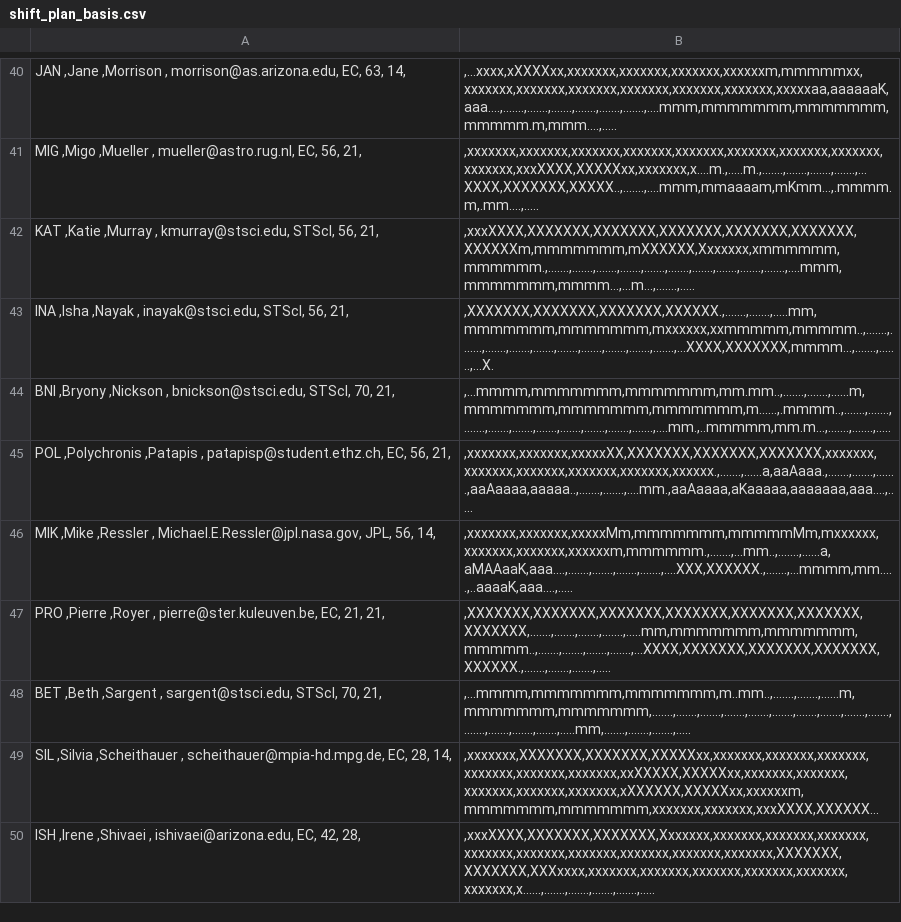
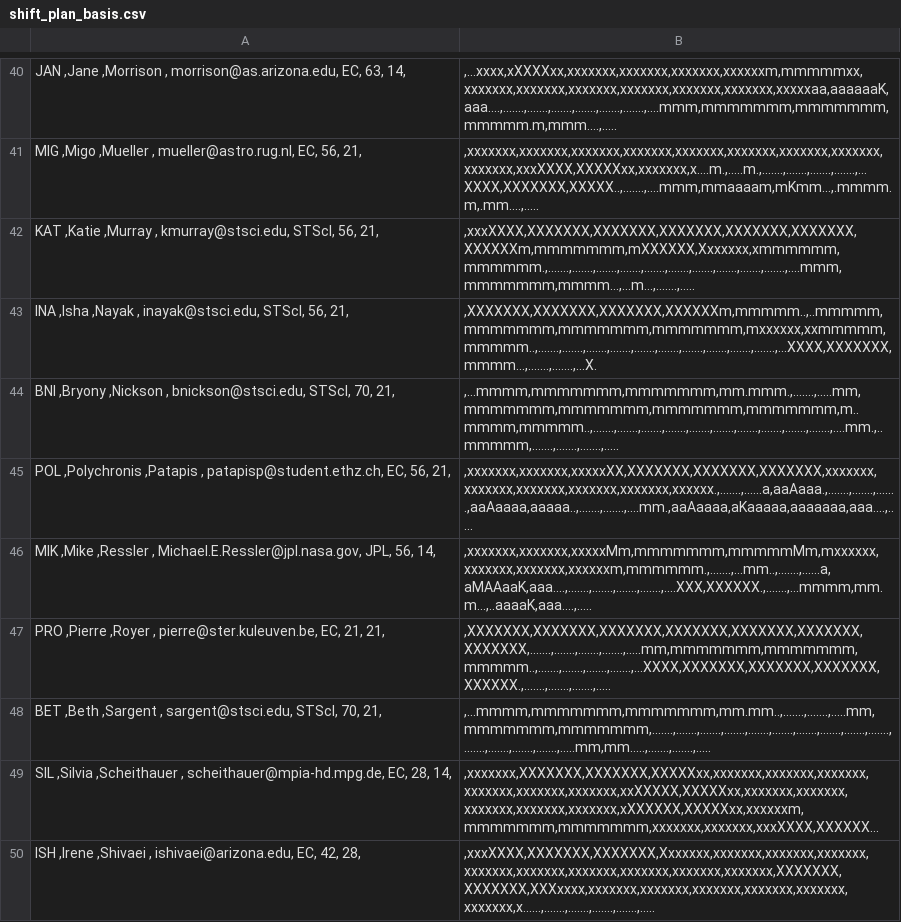
Before and after one commit to AGlasse/timeliner, a CSV file: outputs/shift_plan_basis.csv, drawn as a sheet; only a part is shown, gaps mark what is left out; long unchanged cells end in …; the diff covers the shown part only; the diff names each change by its address in the sheet, - before the commit and + after, or states it on an @@ line.

```diff
--- a/outputs/shift_plan_basis.csv
+++ b/outputs/shift_plan_basis.csv
-B43: ,XXXXXXX,XXXXXXX,XXXXXXX,XXXXXX.,.......,.......,.....mm,mmmmmmm,mmmmmmm,mxxxxxx,xxmmmmm,mmmmm..,.......,.......,.......,.......,.......,.......,.......,.......,.......,.......,...XXXX,XXXXXXX,mmmm...,.......,.......,...X.
+B43: ,XXXXXXX,XXXXXXX,XXXXXXX,XXXXXXm,mmmmm..,..mmmmm,mmmmmmm,mmmmmmm,mmmmmmm,mxxxxxx,xxmmmmm,mmmmm..,.......,.......,.......,.......,.......,.......,.......,.......,.......,.......,...XXXX,XXXXXXX,mmmm...,.......,.......,...X.
-B44: ,...mmmm,mmmmmmm,mmmmmmm,mm.mm..,.......,.......,......m,mmmmmmm,mmmmmmm,mmmmmmm,m......,.mmmm..,.......,.......,.......,.......,.......,.......,.......,.......,.......,.......,....mm.,..mmmmm,mm.m...,.......,.......,.....
+B44: ,...mmmm,mmmmmmm,mmmmmmm,mm.mmm.,.......,.....mm,mmmmmmm,mmmmmmm,mmmmmmm,mmmmmmm,m..mmmm,mmmmm..,.......,.......,.......,.......,.......,.......,.......,.......,.......,.......,....mm.,..mmmmm,.......,.......,.......,.....
-B46: ,xxxxxxx,xxxxxxx,xxxxxMm,mmmmmmm,mmmmmMm,mxxxxxx,xxxxxxx,xxxxxxx,xxxxxxm,mmmmmm.,.......,...mm..,.......,......a,aMAAaaK,aaa....,.......,.......,.......,.......,....XXX,XXXXXX.,.......,...mmmm,mm.....,..aaaaK,aaa....,.....
+B46: ,xxxxxxx,xxxxxxx,xxxxxMm,mmmmmmm,mmmmmMm,mxxxxxx,xxxxxxx,xxxxxxx,xxxxxxm,mmmmmm.,.......,...mm..,.......,......a,aMAAaaK,aaa....,.......,.......,.......,.......,....XXX,XXXXXX.,.......,...mmmm,mm.m...,..aaaaK,aaa....,.....
-B48: ,...mmmm,mmmmmmm,mmmmmmm,m..mm..,.......,.......,......m,mmmmmmm,mmmmmmm,.......,.......,.......,.......,.......,.......,.......,.......,.......,.......,.......,.......,.......,.......,.....mm,.......,.......,.......,.....
+B48: ,...mmmm,mmmmmmm,mmmmmmm,mm.mm..,.......,.......,.....mm,mmmmmmm,mmmmmmm,.......,.......,.......,.......,.......,.......,.......,.......,.......,.......,.......,.......,.......,.......,.....mm,mm.....,.......,.......,.....
```
Also changed, not shown: 7 edited cells elsewhere in this file, inputs/staff.csv, 4 other files.
